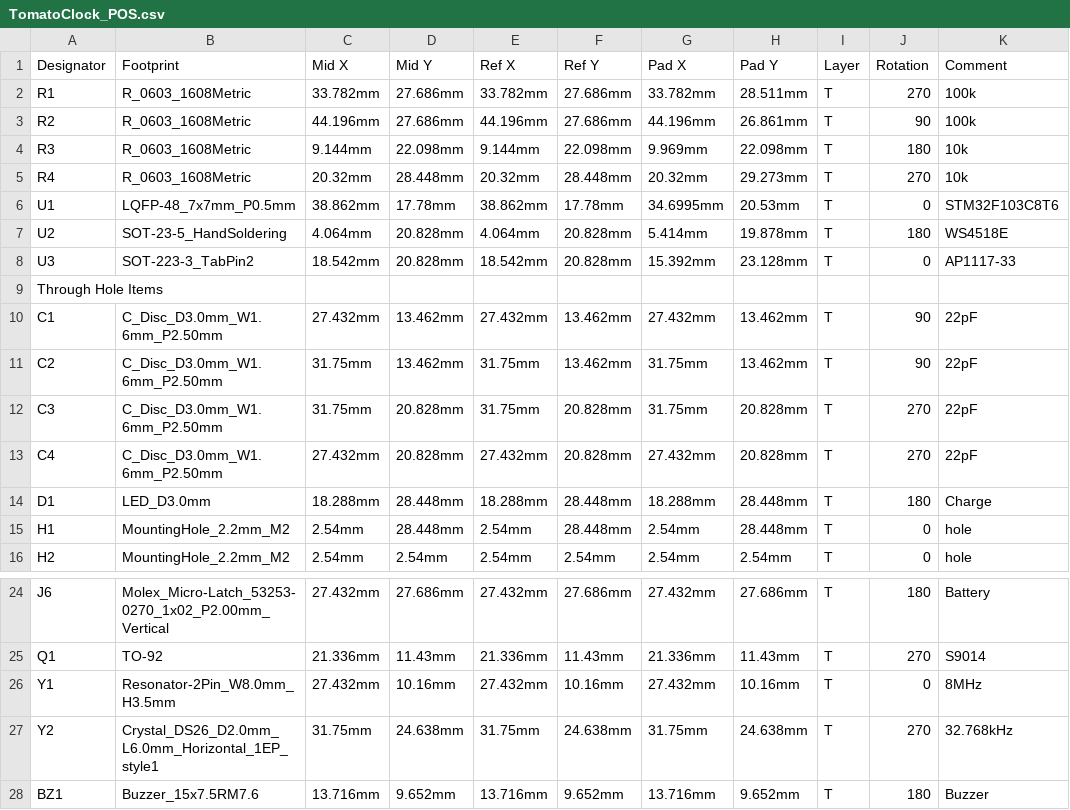
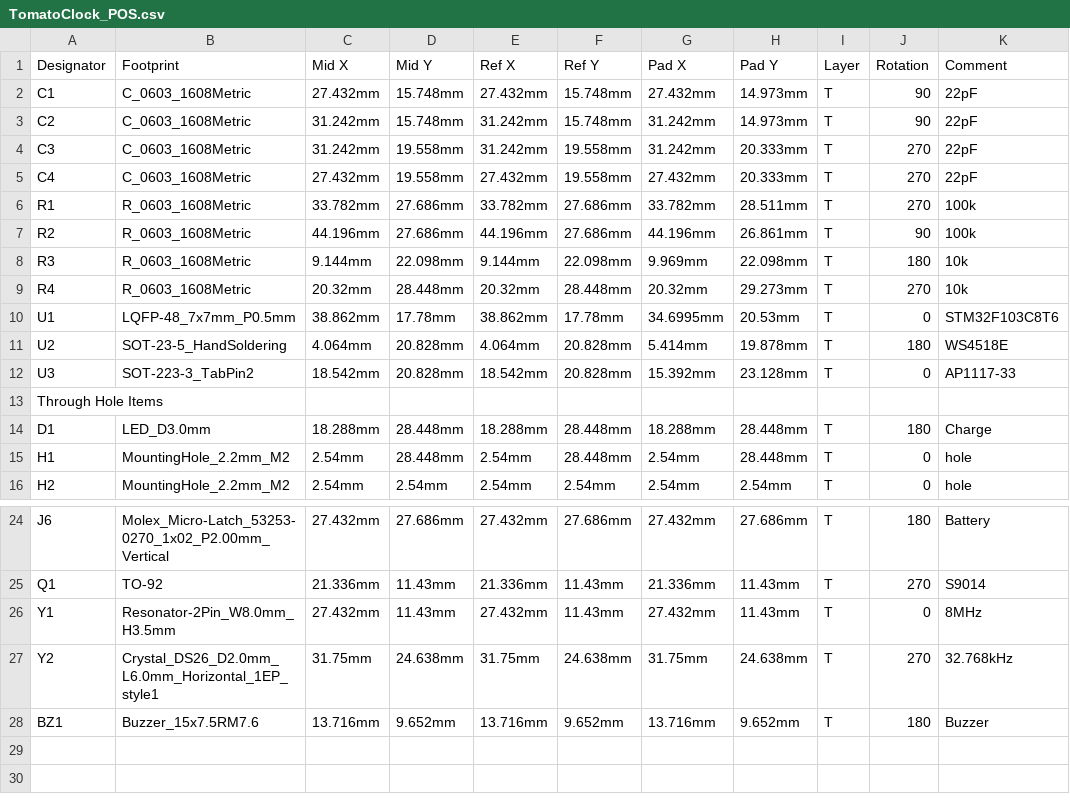
Before and after one commit to yangshunhuai/ArduinoProjects, a CSV file: projects/TomatoClock/Hardware/TomatoClock_POS.csv, drawn as a sheet; only a part is shown, gaps mark what is left out.

Commit message:
TomatoClock: Update C1-C4 from TH to SMD

```diff
--- a/projects/TomatoClock/Hardware/TomatoClock_POS.csv
+++ b/projects/TomatoClock/Hardware/TomatoClock_POS.csv
@@ -1,2 +1,6 @@
 "Designator","Footprint","Mid X","Mid Y","Ref X","Ref Y","Pad X","Pad Y","Layer","Rotation","Comment",
+"C1","C_0603_1608Metric","27.432mm","15.748mm","27.432mm","15.748mm","27.432mm","14.973mm","T","90","22pF",
+"C2","C_0603_1608Metric","31.242mm","15.748mm","31.242mm","15.748mm","31.242mm","14.973mm","T","90","22pF",
+"C3","C_0603_1608Metric","31.242mm","19.558mm","31.242mm","19.558mm","31.242mm","20.333mm","T","270","22pF",
+"C4","C_0603_1608Metric","27.432mm","19.558mm","27.432mm","19.558mm","27.432mm","20.333mm","T","270","22pF",
 "R1","R_0603_1608Metric","33.782mm","27.686mm","33.782mm","27.686mm","33.782mm","28.511mm","T","270","100k",
@@ -9,6 +13,2 @@
 "Through Hole Items ",
-"C1","C_Disc_D3.0mm_W1.6mm_P2.50mm","27.432mm","13.462mm","27.432mm","13.462mm","27.432mm","13.462mm","T","90","22pF",
-"C2","C_Disc_D3.0mm_W1.6mm_P2.50mm","31.75mm","13.462mm","31.75mm","13.462mm","31.75mm","13.462mm","T","90","22pF",
-"C3","C_Disc_D3.0mm_W1.6mm_P2.50mm","31.75mm","20.828mm","31.75mm","20.828mm","31.75mm","20.828mm","T","270","22pF",
-"C4","C_Disc_D3.0mm_W1.6mm_P2.50mm","27.432mm","20.828mm","27.432mm","20.828mm","27.432mm","20.828mm","T","270","22pF",
 "D1","LED_D3.0mm","18.288mm","28.448mm","18.288mm","28.448mm","18.288mm","28.448mm","T","180","Charge",
@@ -25,3 +25,3 @@
 "Q1","TO-92","21.336mm","11.43mm","21.336mm","11.43mm","21.336mm","11.43mm","T","270","S9014",
-"Y1","Resonator-2Pin_W8.0mm_H3.5mm","27.432mm","10.16mm","27.432mm","10.16mm","27.432mm","10.16mm","T","0","8MHz",
+"Y1","Resonator-2Pin_W8.0mm_H3.5mm","27.432mm","11.43mm","27.432mm","11.43mm","27.432mm","11.43mm","T","0","8MHz",
 "Y2","Crystal_DS26_D2.0mm_L6.0mm_Horizontal_1EP_style1","31.75mm","24.638mm","31.75mm","24.638mm","31.75mm","24.638mm","T","270","32.768kHz",
```
Also changed, not shown: projects/TomatoClock/Hardware/TomatoClock_BOM.csv, 17 other files.
